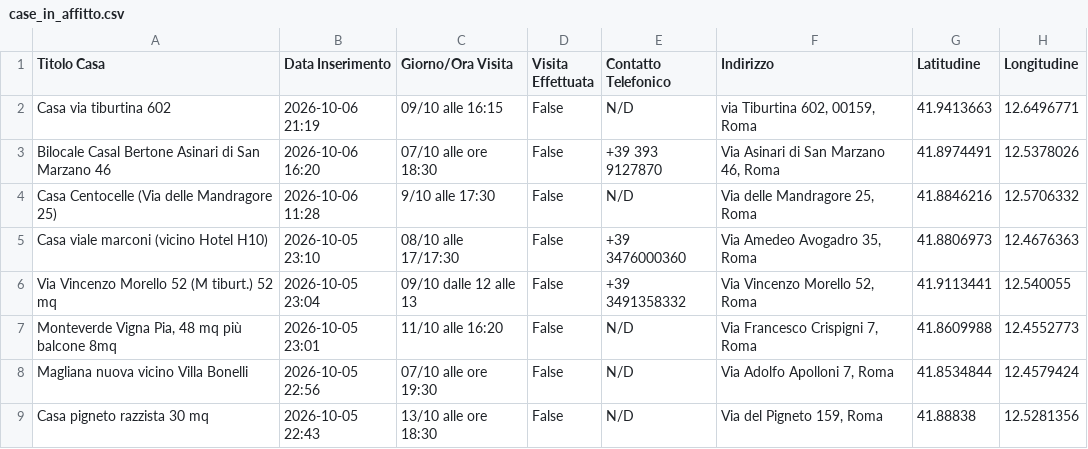
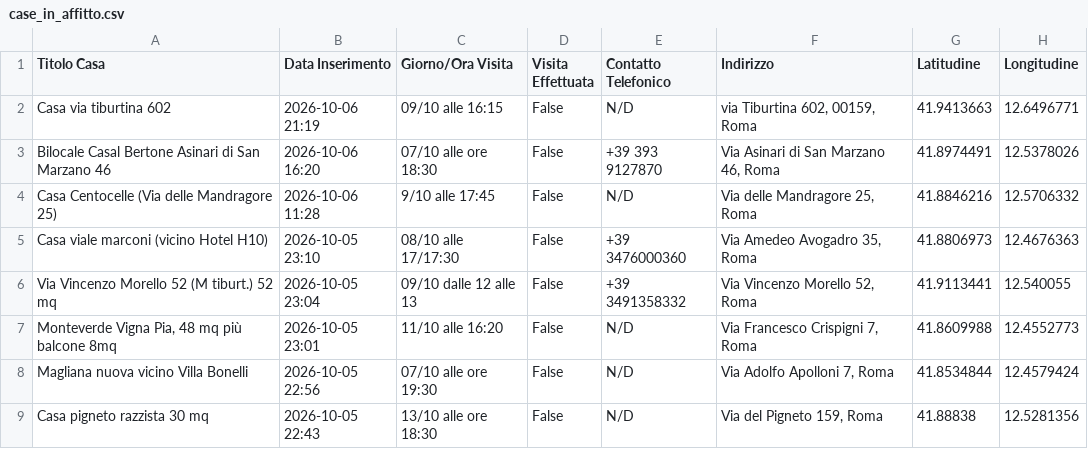
Before and after one commit to Nitrowarrior98/Case_in_affitto, a CSV file: case_in_affitto.csv, drawn as a sheet; only a part is shown; the diff names each change by its address in the sheet, - before the commit and + after, or states it on an @@ line.

Commit message:
Aggiornamento catalogo 2026-10-08 09:21

```diff
--- a/case_in_affitto.csv
+++ b/case_in_affitto.csv
-C4 (Giorno/Ora Visita): 9/10 alle 17:30
+C4 (Giorno/Ora Visita): 9/10 alle 17:45
```
